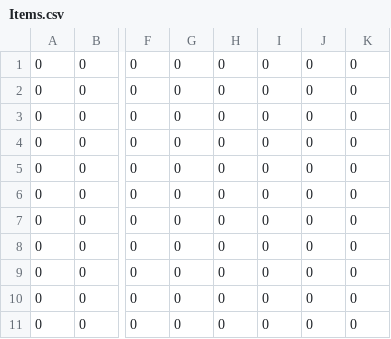
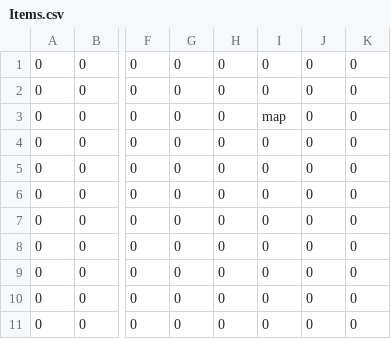
Before and after one commit to JishLong/NES-Game-Remaster, a CSV file: Sprint0/Levels/Level1/Room2/Items.csv, drawn as a sheet; only a part is shown, gaps mark what is left out; the diff names each change by its address in the sheet, - before the commit and + after, or states it on an @@ line.

```diff
--- a/Sprint0/Levels/Level1/Room2/Items.csv
+++ b/Sprint0/Levels/Level1/Room2/Items.csv
-I3: 0
+I3: map
```
Also changed, not shown: 20 other files.
